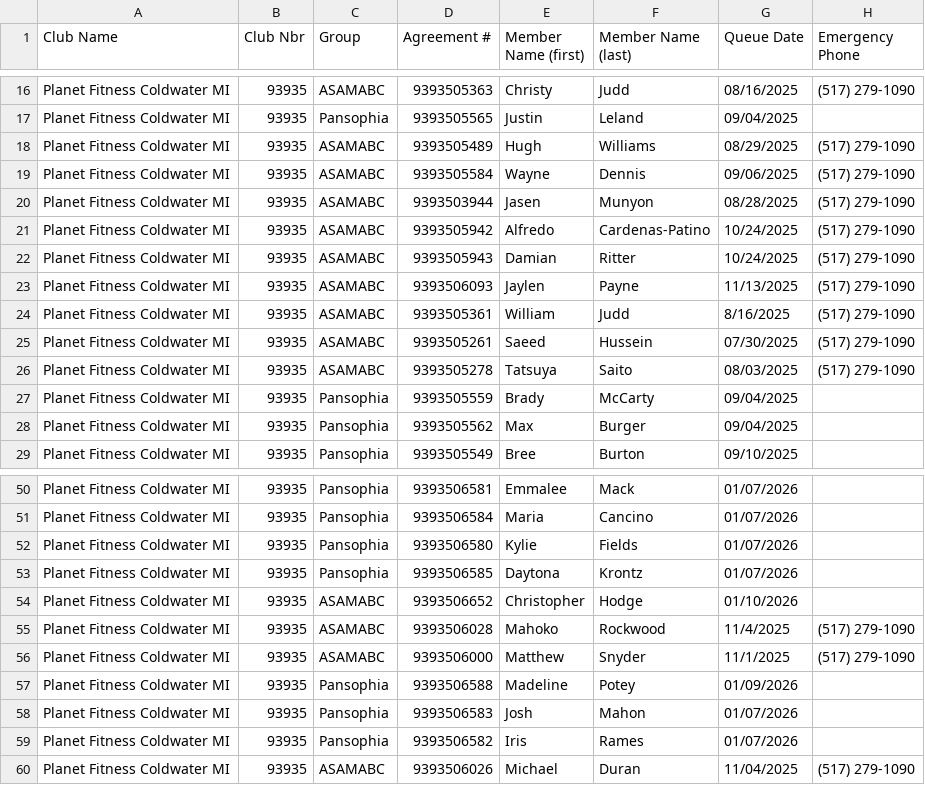
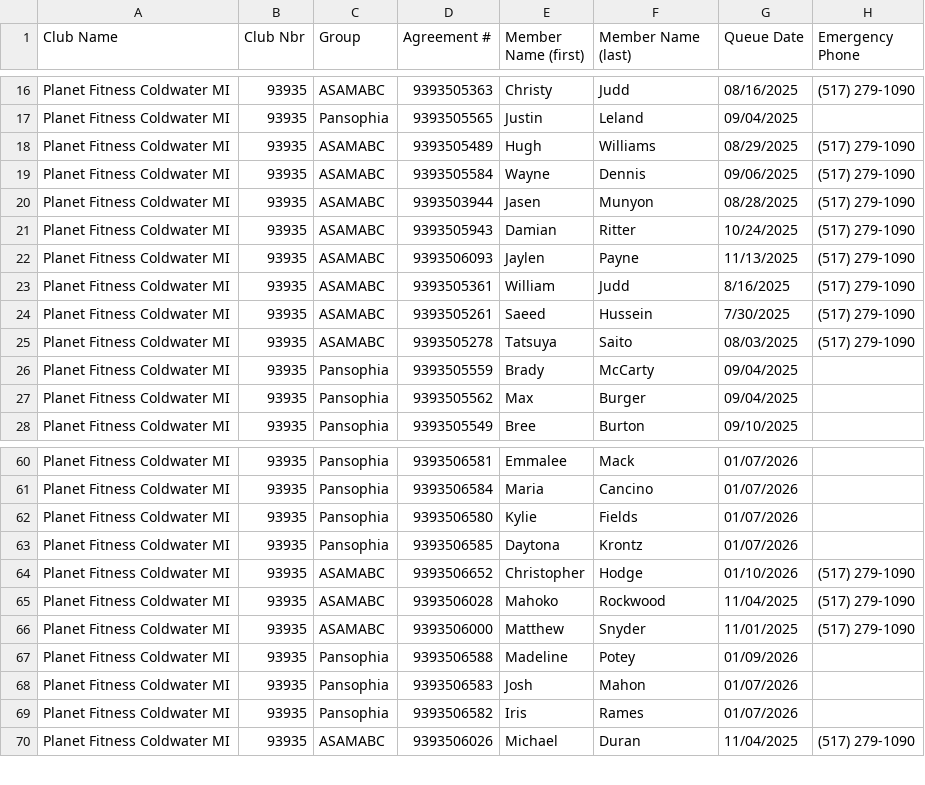
Before and after one commit to ezcpu/HW-Dashboard, a CSV file: data/employers.csv, drawn as a sheet; only a part is shown, gaps mark what is left out; the diff covers the shown part only.

```diff
--- a/data/employers.csv
+++ b/data/employers.csv
@@ -20,3 +20,2 @@ Planet Fitness Coldwater MI,93935,ASAMABC,9393505584,Wayne,Dennis,09/06/2025,(51
 Planet Fitness Coldwater MI,93935,ASAMABC,9393503944,Jasen,Munyon,08/28/2025,(517) 279-1090
-Planet Fitness Coldwater MI,93935,ASAMABC,9393505942,Alfredo,Cardenas-Patino,10/24/2025,(517) 279-1090
 Planet Fitness Coldwater MI,93935,ASAMABC,9393505943,Damian,Ritter,10/24/2025,(517) 279-1090
@@ -24,3 +23,3 @@ Planet Fitness Coldwater MI,93935,ASAMABC,9393506093,Jaylen,Payne,11/13/2025,(51
 Planet Fitness Coldwater MI,93935,ASAMABC,9393505361,William,Judd,8/16/2025,(517) 279-1090
-Planet Fitness Coldwater MI,93935,ASAMABC,9393505261,Saeed,Hussein,07/30/2025,(517) 279-1090
+Planet Fitness Coldwater MI,93935,ASAMABC,9393505261,Saeed,Hussein,7/30/2025,(517) 279-1090
 Planet Fitness Coldwater MI,93935,ASAMABC,9393505278,Tatsuya,Saito,08/03/2025,(517) 279-1090
@@ -53,5 +63,5 @@ Planet Fitness Coldwater MI,93935,Pansophia,9393506580,Kylie,Fields,01/07/2026,
 Planet Fitness Coldwater MI,93935,Pansophia,9393506585,Daytona,Krontz,01/07/2026,
-Planet Fitness Coldwater MI,93935,ASAMABC,9393506652,Christopher,Hodge,01/10/2026,
-Planet Fitness Coldwater MI,93935,ASAMABC,9393506028,Mahoko,Rockwood,11/4/2025,(517) 279-1090
-Planet Fitness Coldwater MI,93935,ASAMABC,9393506000,Matthew,Snyder,11/1/2025,(517) 279-1090
+Planet Fitness Coldwater MI,93935,ASAMABC,9393506652,Christopher,Hodge,01/10/2026,(517) 279-1090
+Planet Fitness Coldwater MI,93935,ASAMABC,9393506028,Mahoko,Rockwood,11/04/2025,(517) 279-1090
+Planet Fitness Coldwater MI,93935,ASAMABC,9393506000,Matthew,Snyder,11/01/2025,(517) 279-1090
 Planet Fitness Coldwater MI,93935,Pansophia,9393506588,Madeline,Potey,01/09/2026,
```
Also changed, not shown: 12 added rows, 1 removed row and 6 edited cells elsewhere in this file, 1 other file.
